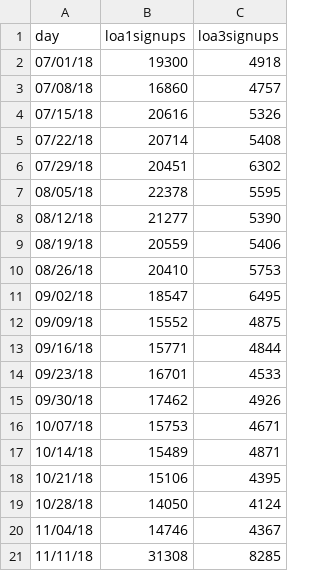
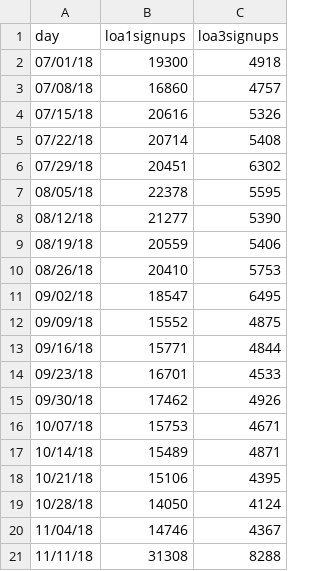
Before and after one commit to limitlessloop/vets.gov-status, a CSV file: _data/core_signups_weekly.csv, drawn as a sheet.

Commit message:
Updated Data

```diff
--- a/_data/core_signups_weekly.csv
+++ b/_data/core_signups_weekly.csv
@@ -20,2 +20,2 @@ day,loa1signups,loa3signups
 11/04/18,14746,4367
-11/11/18,31308,8285
+11/11/18,31308,8288
```
Also changed, not shown: _data/core_signupstotal_weekly.csv, 2 other files.
